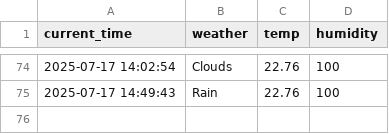
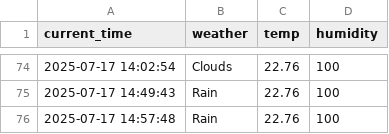
Before and after one commit to LeeSangJun3/seoul_weather_5m, a CSV file: seoul_weather.csv, drawn as a sheet; only a part is shown, gaps mark what is left out.

```diff
--- a/seoul_weather.csv
+++ b/seoul_weather.csv
@@ -75 +75,2 @@ current_time,weather,temp,humidity
 2025-07-17 14:49:43,Rain,22.76,100
+2025-07-17 14:57:48,Rain,22.76,100
```
